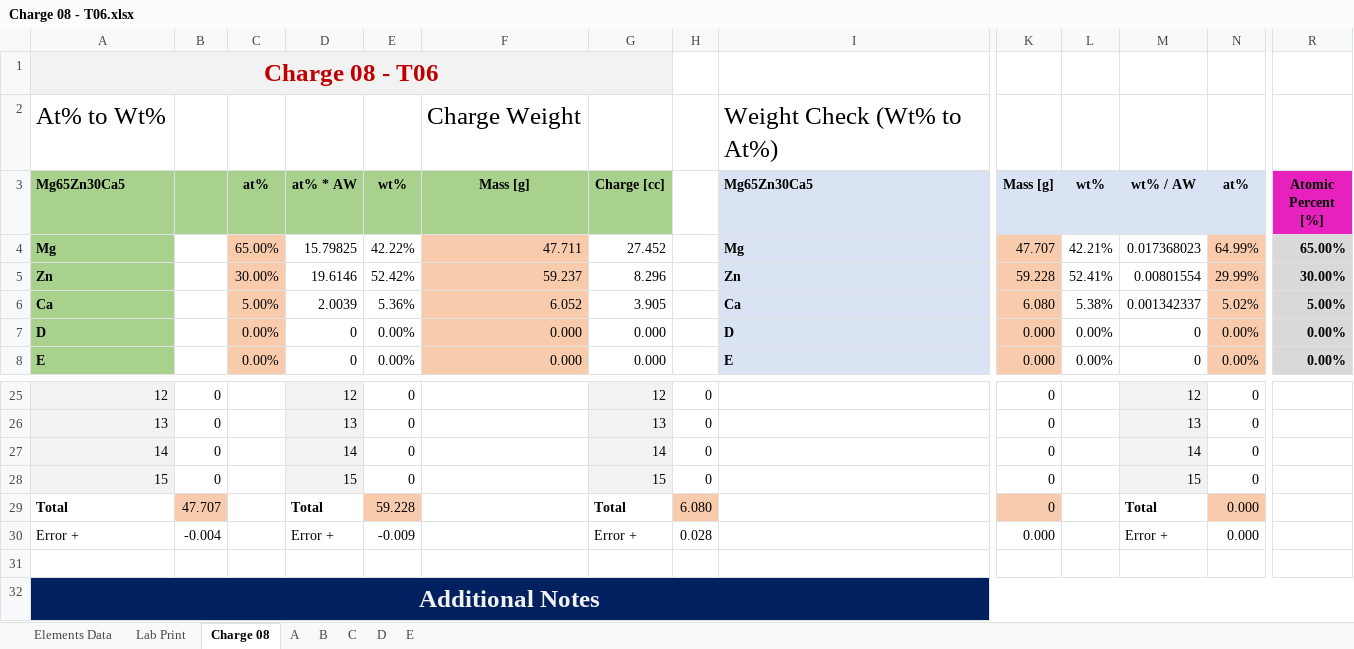
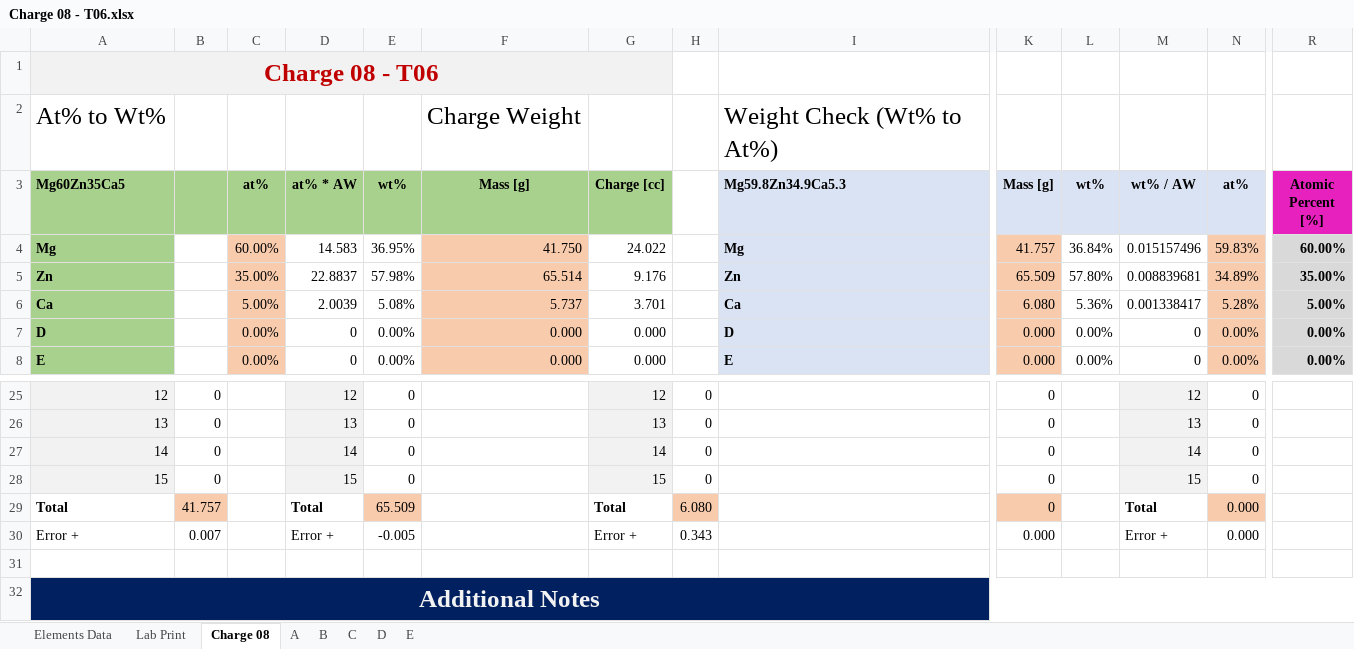
Before and after one commit to PoleScars/Manufacture-Alloys, an Excel workbook: Charge 08 - T06.xlsx, sheet Charge 08, drawn as a sheet; only a part is shown, gaps mark what is left out; values as stored, in another font and other column widths than the file's, no borders; the diff covers the shown part only; the diff names each change by its address in the sheet, - before the commit and + after, or states it on an @@ line.

```diff
--- a/Charge 08 - T06.xlsx (sheet Charge 08)
+++ b/Charge 08 - T06.xlsx (sheet Charge 08)
-A3: Mg65Zn30Ca5
+A3: Mg60Zn35Ca5
-I3: Mg65Zn30Ca5
+I3: Mg59.8Zn34.9Ca5.3
-C4 (at%): 65.00%
+C4 (at%): 60.00%
-D4 (at% * AW): 15.79825
+D4 (at% * AW): 14.583
-E4 (wt%): 42.22%
+E4 (wt%): 36.95%
-F4 (Mass [g]): 47.711
+F4 (Mass [g]): 41.750
-G4 (Charge [cc]): 27.452
+G4 (Charge [cc]): 24.022
-K4 (Mass [g]): 47.707
+K4 (Mass [g]): 41.757
-L4 (wt%): 42.21%
+L4 (wt%): 36.84%
-M4 (wt% / AW): 0.017368023
+M4 (wt% / AW): 0.015157496
-N4 (at%): 64.99%
+N4 (at%): 59.83%
-R4 (Atomic Percent [%]): 65.00%
+R4 (Atomic Percent [%]): 60.00%
-C5 (at%): 30.00%
+C5 (at%): 35.00%
-D5 (at% * AW): 19.6146
+D5 (at% * AW): 22.8837
-E5 (wt%): 52.42%
+E5 (wt%): 57.98%
-F5 (Mass [g]): 59.237
+F5 (Mass [g]): 65.514
-G5 (Charge [cc]): 8.296
+G5 (Charge [cc]): 9.176
-K5 (Mass [g]): 59.228
+K5 (Mass [g]): 65.509
-L5 (wt%): 52.41%
+L5 (wt%): 57.80%
-M5 (wt% / AW): 0.00801554
+M5 (wt% / AW): 0.008839681
-N5 (at%): 29.99%
+N5 (at%): 34.89%
-R5 (Atomic Percent [%]): 30.00%
+R5 (Atomic Percent [%]): 35.00%
-E6 (wt%): 5.36%
+E6 (wt%): 5.08%
-F6 (Mass [g]): 6.052
+F6 (Mass [g]): 5.737
-G6 (Charge [cc]): 3.905
+G6 (Charge [cc]): 3.701
-L6 (wt%): 5.38%
+L6 (wt%): 5.36%
-M6 (wt% / AW): 0.001342337
+M6 (wt% / AW): 0.001338417
-N6 (at%): 5.02%
+N6 (at%): 5.28%
-B29: 47.707
+B29: 41.757
-E29 (wt%): 59.228
+E29 (wt%): 65.509
-B30: -0.004
+B30: 0.007
-E30 (wt%): -0.009
+E30 (wt%): -0.005
-H30: 0.028
+H30: 0.343
```
Also changed, not shown: 18 edited cells elsewhere in this sheet, sheet A, sheet B, sheet Lab Print, sheet C, formulas that keep their value.
